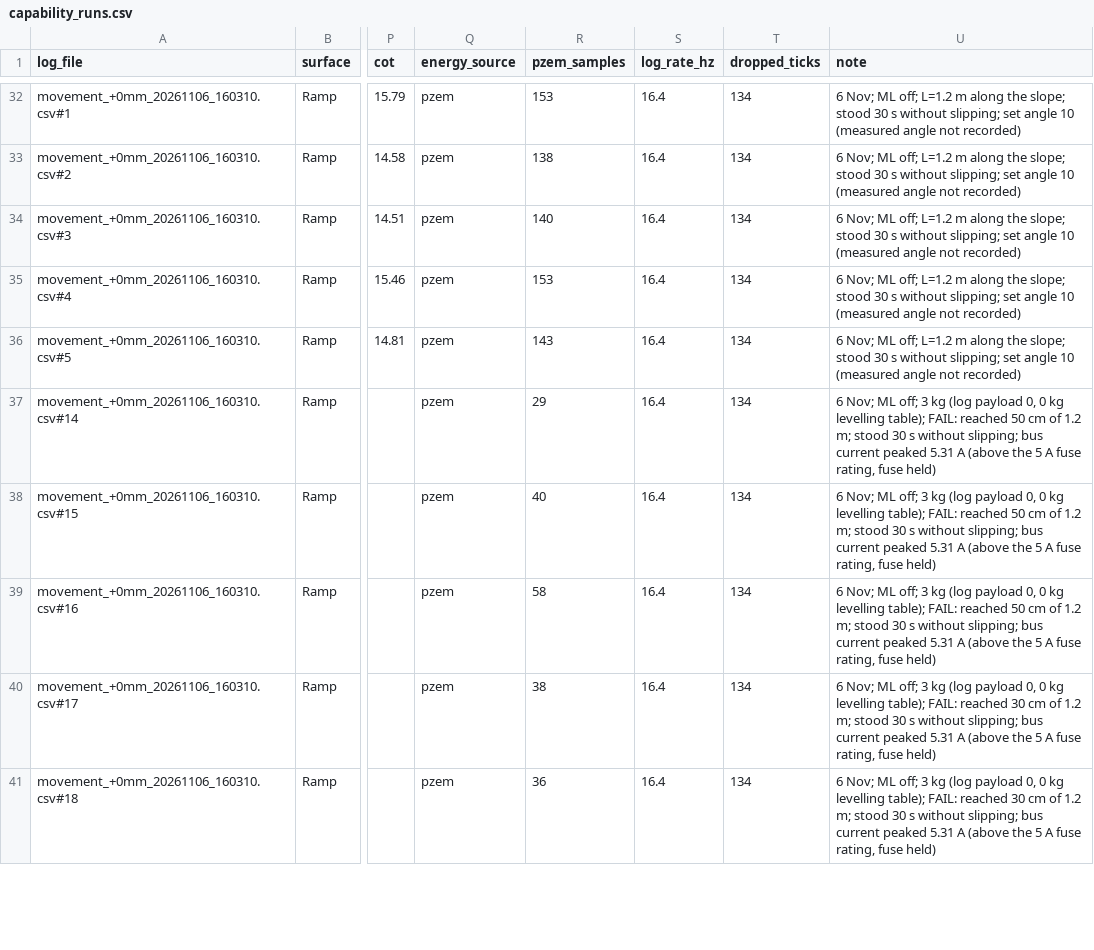
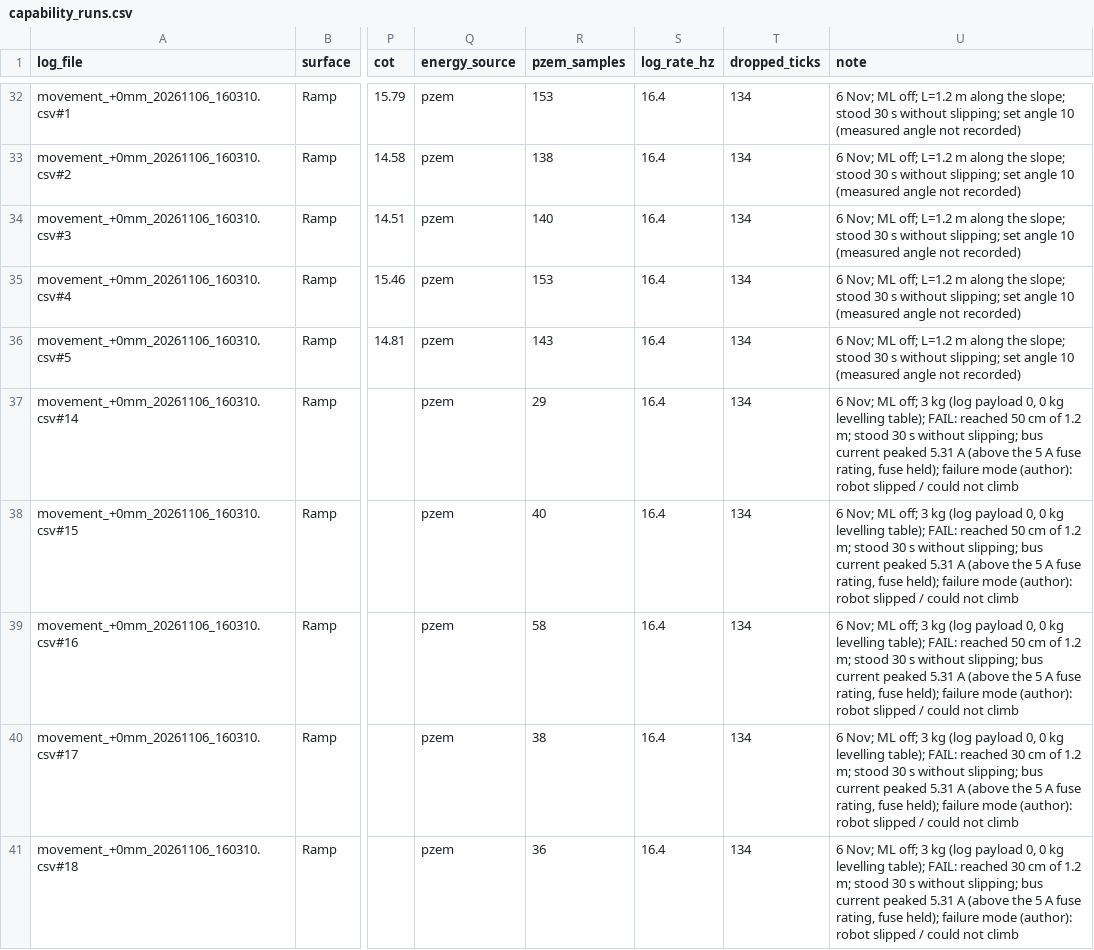
Before and after one commit to M-TRCH/BLEGS, a CSV file: python/paper_testing/test_3/output/data/capability_runs.csv, drawn as a sheet; only a part is shown, gaps mark what is left out; the diff covers the shown part only; the diff names each change by its address in the sheet, - before the commit and + after, or states it on an @@ line.

```diff
--- a/python/paper_testing/test_3/output/data/capability_runs.csv
+++ b/python/paper_testing/test_3/output/data/capability_runs.csv
-U37:U39 (note): …rating, fuse held)
+U37:U39 (note): …rating, fuse held); failure mode (author): robot slipped / could not climb
-U40:U41 (note): …rating, fuse held)
+U40:U41 (note): …rating, fuse held); failure mode (author): robot slipped / could not climb
```
Also changed, not shown: 5 edited cells elsewhere in this file, python/paper_testing/test_3/output/log/run_sheet.csv.
